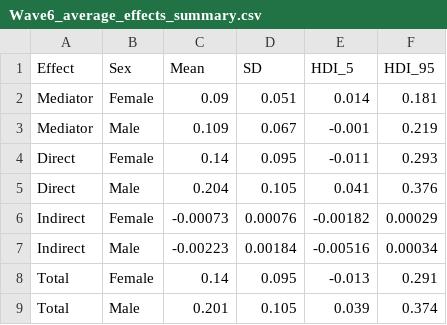
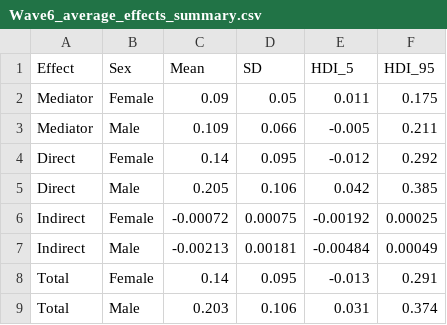
Before and after one commit to SimonErnesto/anxiety_depression_pandemic_UK, a CSV file: anxiety_covid19_UK/Wave6_average_effects_summary.csv, drawn as a sheet.

```diff
--- a/anxiety_covid19_UK/Wave6_average_effects_summary.csv
+++ b/anxiety_covid19_UK/Wave6_average_effects_summary.csv
@@ -1,9 +1,9 @@
 Effect,Sex,Mean,SD,HDI_5,HDI_95
-Mediator,Female,0.09,0.051,0.014,0.181
-Mediator,Male,0.109,0.067,-0.001,0.219
-Direct,Female,0.14,0.095,-0.011,0.293
-Direct,Male,0.204,0.105,0.041,0.376
-Indirect,Female,-0.00073,0.00076,-0.00182,0.00029
-Indirect,Male,-0.00223,0.00184,-0.00516,0.00034
+Mediator,Female,0.09,0.05,0.011,0.175
+Mediator,Male,0.109,0.066,-0.005,0.211
+Direct,Female,0.14,0.095,-0.012,0.292
+Direct,Male,0.205,0.106,0.042,0.385
+Indirect,Female,-0.00072,0.00075,-0.00192,0.00025
+Indirect,Male,-0.00213,0.00181,-0.00484,0.00049
 Total,Female,0.14,0.095,-0.013,0.291
-Total,Male,0.201,0.105,0.039,0.374
+Total,Male,0.203,0.106,0.031,0.374
```
Also changed, not shown: anxiety_covid19_UK/Wave1_effects_summary.csv, depression_covid19_UK/Wave1_average_effects_summary.csv, 37 other files.
